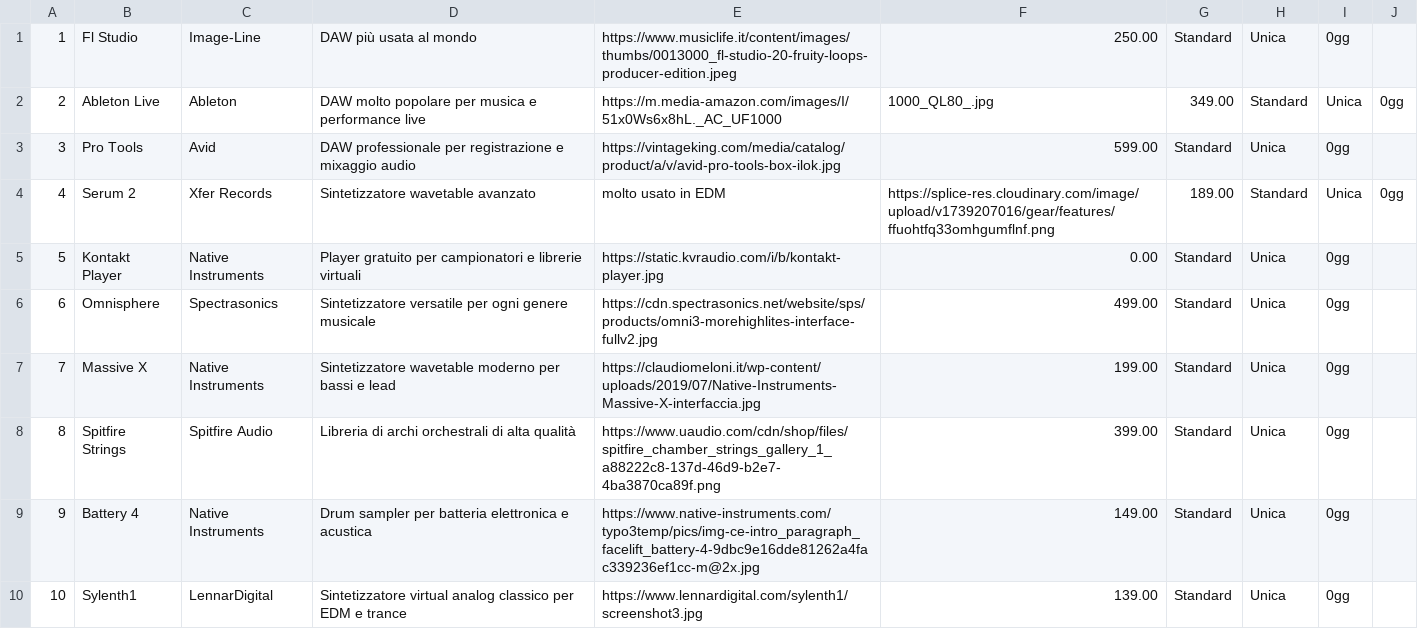
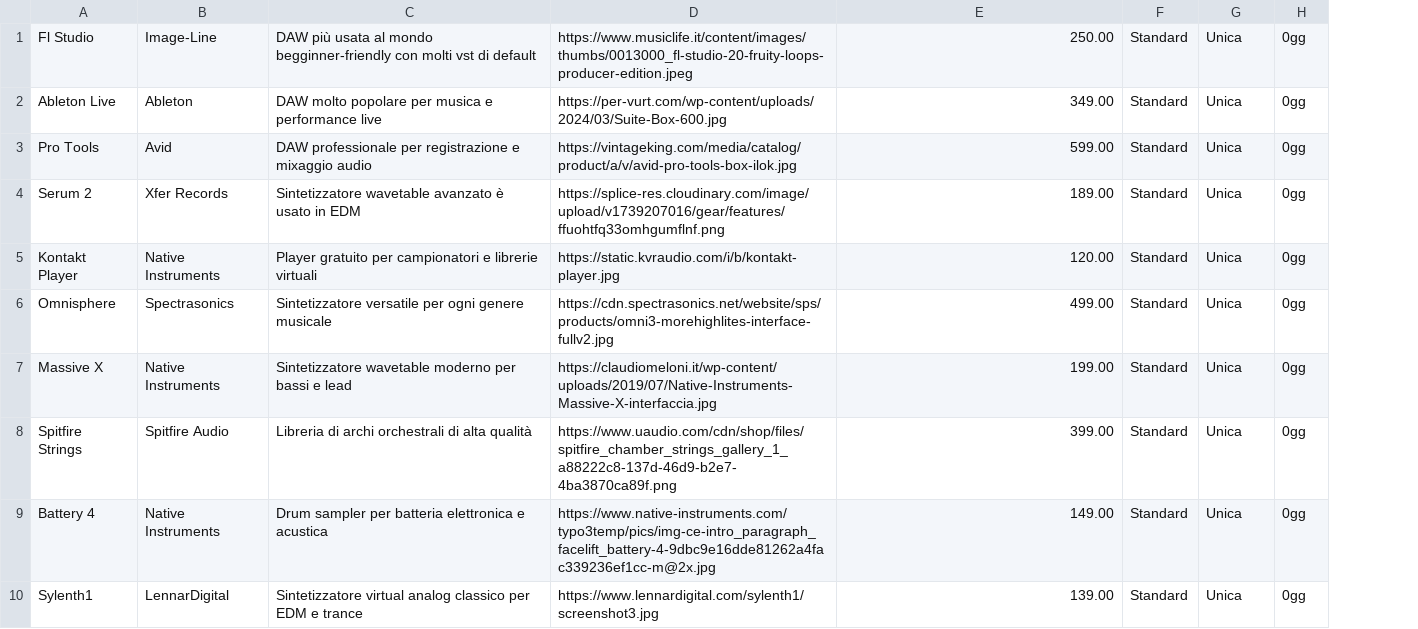
Before and after one commit to dico221/E-commerce, a CSV file: csv/default.csv, drawn as a sheet; only a part is shown; removed rows and columns are numbered as before the commit, all else as after; the diff names each change by its address in the sheet, - before the commit and + after, or states it on an @@ line.

```diff
--- a/csv/default.csv
+++ b/csv/default.csv
-column A, rows 1-10: 1 | 2 | 3 | 4 | 5 | 6 | 7 | 8 | 9 | 10
-column J, rows 2-4: 0gg |  | 0gg
-C1: DAW più usata al mondo
+C1: DAW più usata al mondo begginner-friendly con molti vst di default
-D2: https://m.media-amazon.com/images/I/51x0Ws6x8hL._AC_UF1000
+D2: https://per-vurt.com/wp-content/uploads/2024/03/Suite-Box-600.jpg
-E2: 1000_QL80_.jpg
+E2: 349.00
-F2: 349.00
+F2: Standard
-G2: Standard
+G2: Unica
-H2: Unica
+H2: 0gg
-C4: Sintetizzatore wavetable avanzato
+C4: Sintetizzatore wavetable avanzato è usato in EDM
-D4: molto usato in EDM
+D4: https://splice-res.cloudinary.com/image/upload/v1739207016/gear/features/ffuohtfq33omhgumflnf.png
-E4: https://splice-res.cloudinary.com/image/upload/v1739207016/gear/features/ffuohtfq33omhgumflnf.png
+E4: 189.00
-F4: 189.00
+F4: Standard
-G4: Standard
+G4: Unica
-H4: Unica
+H4: 0gg
-E5: 0.00
+E5: 120.00
```
Also changed, not shown: 4 other files.
